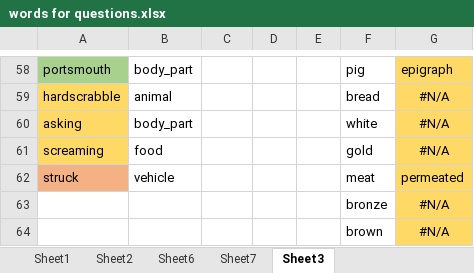
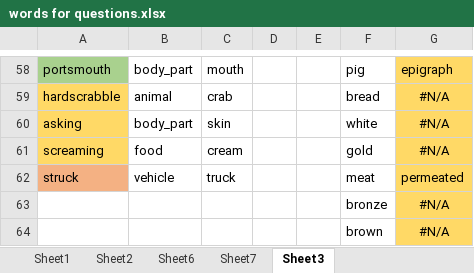
Before and after one commit to danb7/Subword-Spotting, an Excel workbook: datasets/words for questions.xlsx, sheet Sheet3, drawn as a sheet; only a part is shown, gaps mark what is left out; values as stored, in another font and other column widths than the file's, no borders; the diff covers the shown part only; the diff names each change by its address in the sheet, - before the commit and + after, or states it on an @@ line.

```diff
--- a/datasets/words for questions.xlsx (sheet Sheet3)
+++ b/datasets/words for questions.xlsx (sheet Sheet3)
-C58: (empty)
+C58: mouth
-C59: (empty)
+C59: crab
-C60: (empty)
+C60: skin
-C61: (empty)
+C61: cream
-C62: (empty)
+C62: truck
```
Also changed, not shown: 56 edited cells elsewhere in this sheet, sheet Sheet1, formulas that keep their value, 4 other files.
